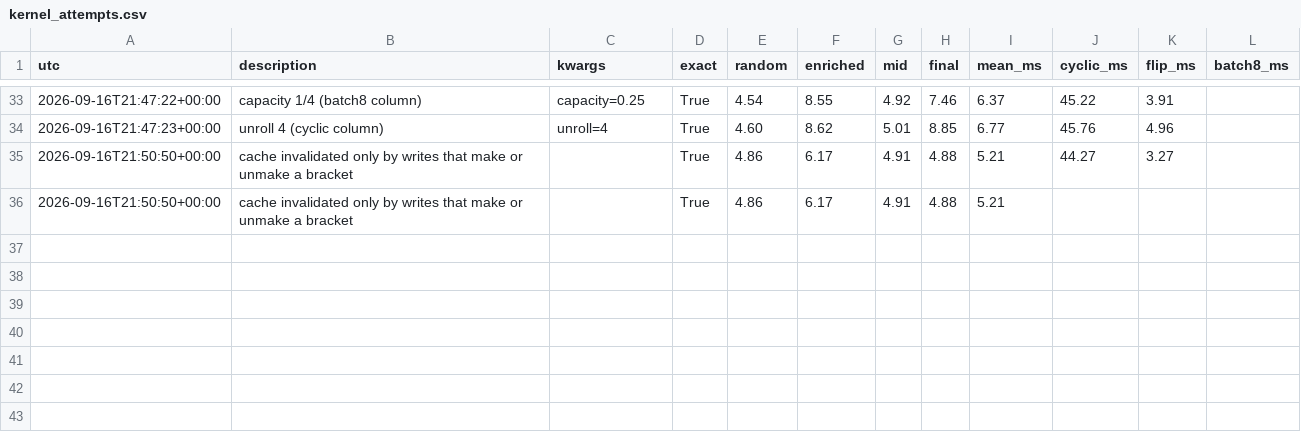
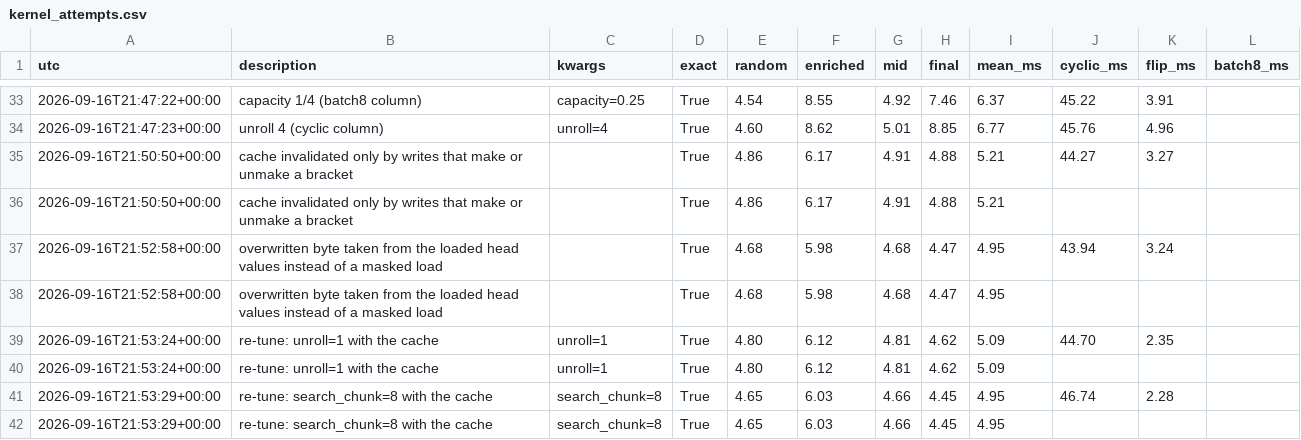
Before and after one commit to maxencefaldor/cax, a CSV file: notes/experiments/results/kernel_attempts.csv, drawn as a sheet; only a part is shown, gaps mark what is left out; the diff names each change by its address in the sheet, - before the commit and + after, or states it on an @@ line.

Commit message:
BFF kernel: overwritten byte from the loaded head values, no extra load
Mean over the four regimes 5.21 -> 4.95 ms; transitioned soup 4.5 ms. Re-tuning
probes (chunk 8, unroll 1) logged; defaults unchanged.

```diff
--- a/notes/experiments/results/kernel_attempts.csv
+++ b/notes/experiments/results/kernel_attempts.csv
+row 37: 2026-09-16T21:52:58+00:00 | overwritten byte taken from the loaded head values instead of a masked load |  | True | 4.68 | 5.98 | 4.68 | 4.47 | 4.95 | 43.94 | 3.24
+row 38: 2026-09-16T21:52:58+00:00 | overwritten byte taken from the loaded head values instead of a masked load |  | True | 4.68 | 5.98 | 4.68 | 4.47 | 4.95
+row 39: 2026-09-16T21:53:24+00:00 | re-tune: unroll=1 with the cache | unroll=1 | True | 4.80 | 6.12 | 4.81 | 4.62 | 5.09 | 44.70 | 2.35
+row 40: 2026-09-16T21:53:24+00:00 | re-tune: unroll=1 with the cache | unroll=1 | True | 4.80 | 6.12 | 4.81 | 4.62 | 5.09
+row 41: 2026-09-16T21:53:29+00:00 | re-tune: search_chunk=8 with the cache | search_chunk=8 | True | 4.65 | 6.03 | 4.66 | 4.45 | 4.95 | 46.74 | 2.28
+row 42: 2026-09-16T21:53:29+00:00 | re-tune: search_chunk=8 with the cache | search_chunk=8 | True | 4.65 | 6.03 | 4.66 | 4.45 | 4.95
```
Also changed, not shown: 3 other files.
